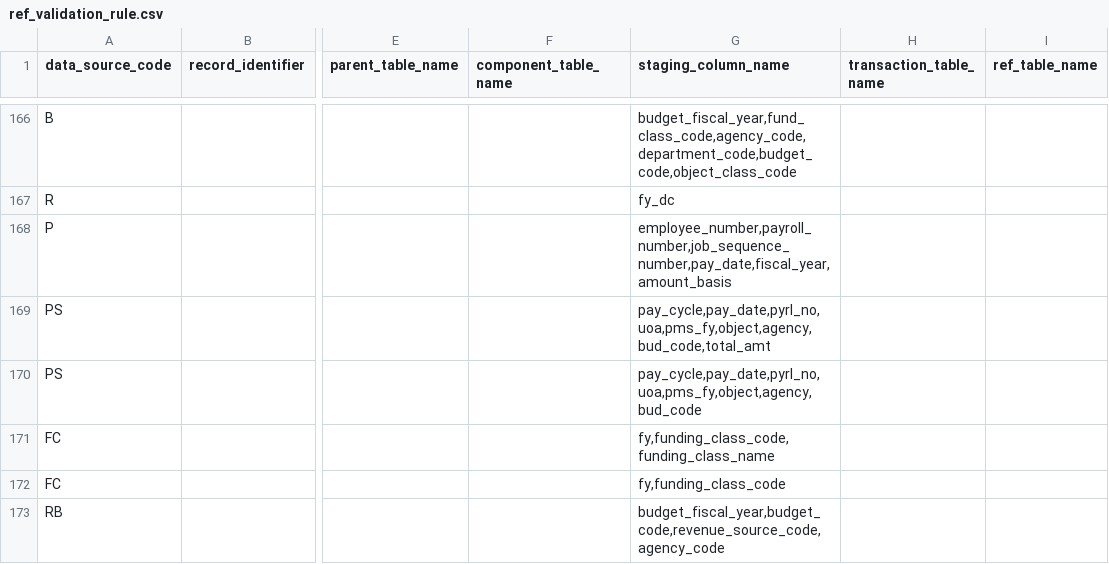
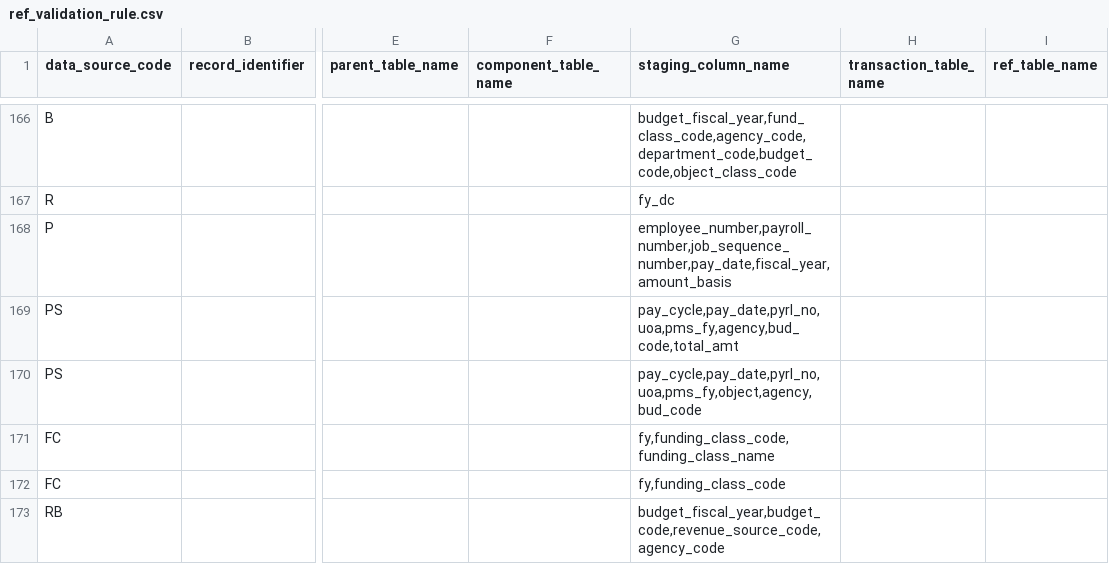
Before and after one commit to vasili4/Checkbook, a CSV file: checkbook/DB scripts/ScriptsForInitialSetUp/ref_validation_rule.csv, drawn as a sheet; only a part is shown, gaps mark what is left out; the diff names each change by its address in the sheet, - before the commit and + after, or states it on an @@ line.

Commit message:
NYCCHKBK-1203
git-svn-id: https://omb-dashboardplatform.reisys.com:10039/NYC_Checkbook_2_0/Database@4714 948744eb-f611-4f28-8820-250fb6d8f47d

Former-commit-id: 1c26bb06e8b588e5517051382eddd5260acf5db2

```diff
--- a/checkbook/DB scripts/ScriptsForInitialSetUp/ref_validation_rule.csv
+++ b/checkbook/DB scripts/ScriptsForInitialSetUp/ref_validation_rule.csv
-G169 (staging_column_name): pay_cycle,pay_date,pyrl_no,uoa,pms_fy,object,agency,bud_code,total_amt
+G169 (staging_column_name): pay_cycle,pay_date,pyrl_no,uoa,pms_fy,agency,bud_code,total_amt
```
Also changed, not shown: 6 other files.
